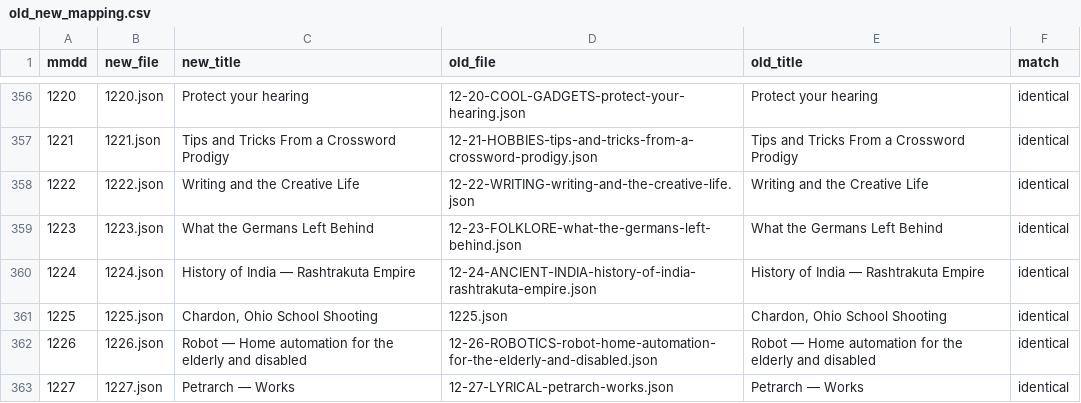
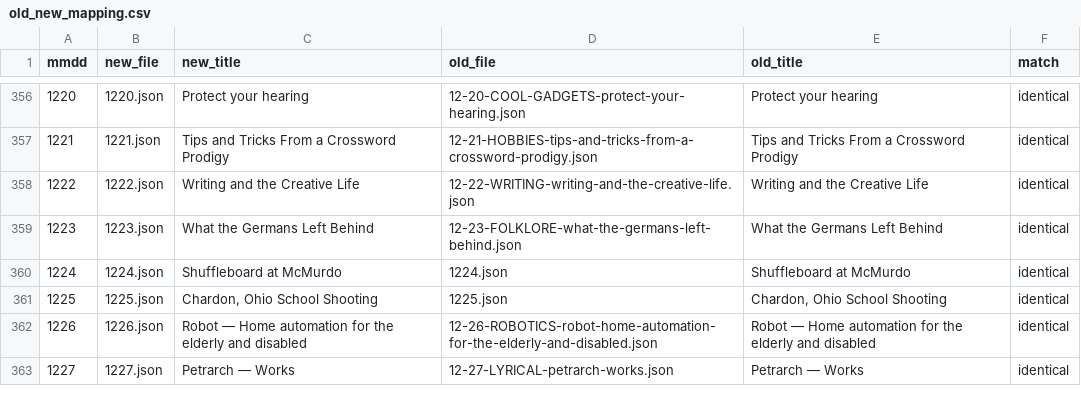
Before and after one commit to Ram-N/ClueChain, a CSV file: assets/data/old_new_mapping.csv, drawn as a sheet; only a part is shown, gaps mark what is left out; the diff covers the shown part only.

```diff
--- a/assets/data/old_new_mapping.csv
+++ b/assets/data/old_new_mapping.csv
@@ -359,3 +359,3 @@ mmdd,new_file,new_title,old_file,old_title,match
 1223,1223.json,What the Germans Left Behind,12-23-FOLKLORE-what-the-germans-left-behind.json,What the Germans Left Behind,identical
-1224,1224.json,History of India — Rashtrakuta Empire,12-24-ANCIENT-INDIA-history-of-india-rashtrakuta-empire.json,History of India — Rashtrakuta Empire,identical
+1224,1224.json,Shuffleboard at McMurdo,1224.json,Shuffleboard at McMurdo,identical
 1225,1225.json,"Chardon, Ohio School Shooting",1225.json,"Chardon, Ohio School Shooting",identical
```
Also changed, not shown: 16 edited cells elsewhere in this file, scripts/output/mmdd_slot_scores.csv, scripts/output/paragraph_rankings.csv, 19 other files.
